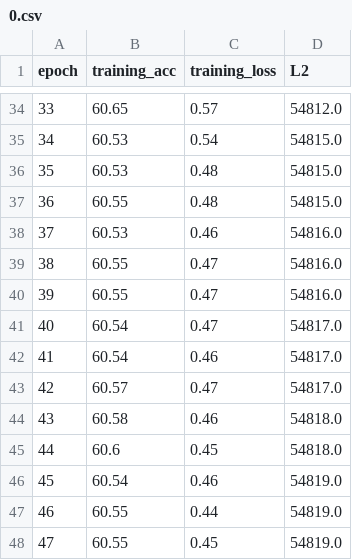
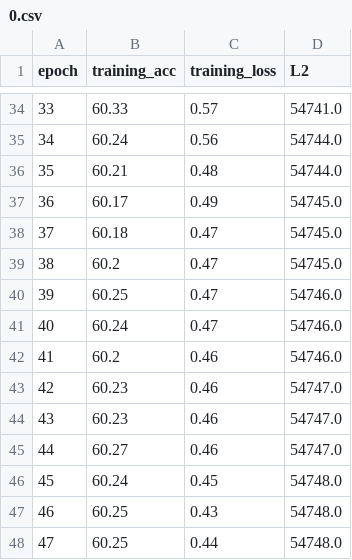
Before and after one commit to machine-learning-is-easy/LWSCE, a CSV file: result/CIFAR100_resnet_CROSSENTROPY_result/0.csv, drawn as a sheet; only a part is shown, gaps mark what is left out; the diff covers the shown part only.

```diff
--- a/result/CIFAR100_resnet_CROSSENTROPY_result/0.csv
+++ b/result/CIFAR100_resnet_CROSSENTROPY_result/0.csv
@@ -34,15 +34,15 @@ epoch,training_acc,training_loss,L2
-33,60.65,0.57,54812.0
-34,60.53,0.54,54815.0
-35,60.53,0.48,54815.0
-36,60.55,0.48,54815.0
-37,60.53,0.46,54816.0
-38,60.55,0.47,54816.0
-39,60.55,0.47,54816.0
-40,60.54,0.47,54817.0
-41,60.54,0.46,54817.0
-42,60.57,0.47,54817.0
-43,60.58,0.46,54818.0
-44,60.6,0.45,54818.0
-45,60.54,0.46,54819.0
-46,60.55,0.44,54819.0
-47,60.55,0.45,54819.0
+33,60.33,0.57,54741.0
+34,60.24,0.56,54744.0
+35,60.21,0.48,54744.0
+36,60.17,0.49,54745.0
+37,60.18,0.47,54745.0
+38,60.2,0.47,54745.0
+39,60.25,0.47,54746.0
+40,60.24,0.47,54746.0
+41,60.2,0.46,54746.0
+42,60.23,0.46,54747.0
+43,60.23,0.46,54747.0
+44,60.27,0.46,54747.0
+45,60.24,0.45,54748.0
+46,60.25,0.43,54748.0
+47,60.25,0.44,54748.0
```
Also changed, not shown: 98 edited cells elsewhere in this file, result/CIFAR100_googlenet_CROSSENTROPY_result/0.csv, result/CIFAR100_googlenet_LWSCE_result/0.csv, 12 other files.
